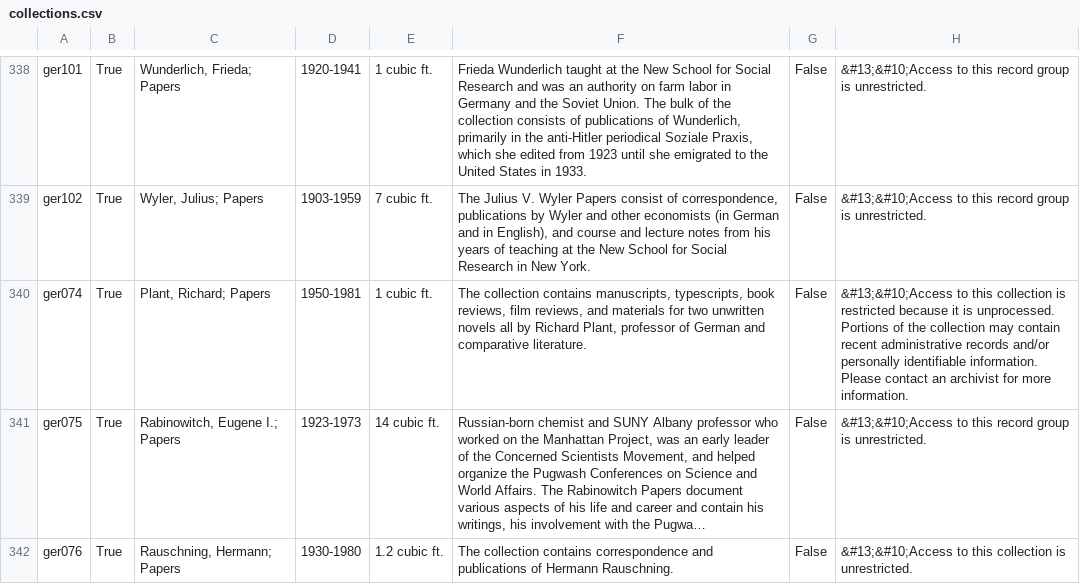
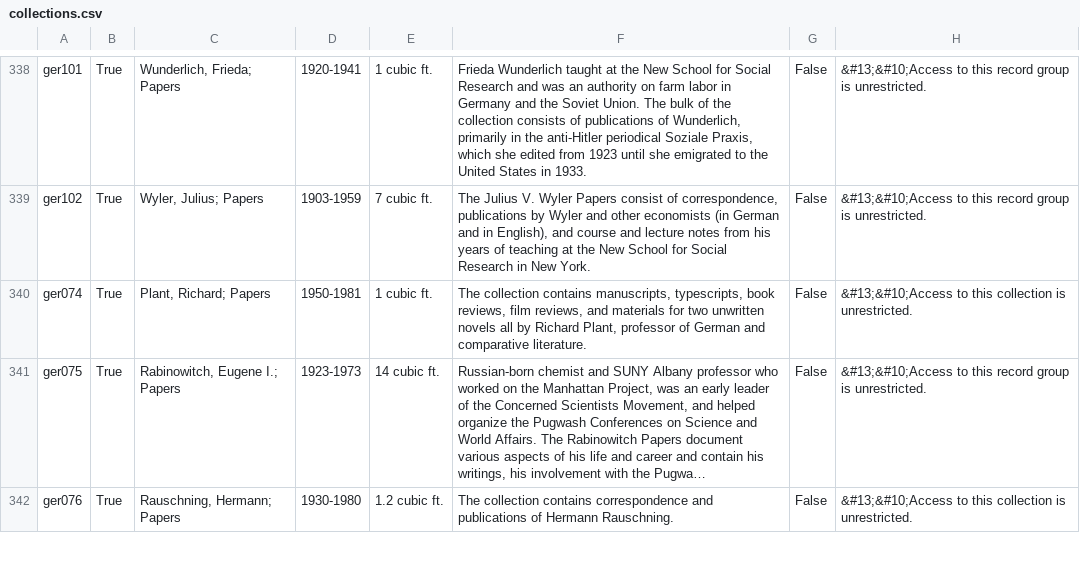
Before and after one commit to UAlbanyArchives/collections, a CSV file: staticData/collections.csv, drawn as a sheet; only a part is shown, gaps mark what is left out; long unchanged cells end in …; the diff names each change by its address in the sheet, - before the commit and + after, or states it on an @@ line.

Commit message:
modified collections exported from ArchivesSpace

```diff
--- a/staticData/collections.csv
+++ b/staticData/collections.csv
-H340: …collection is restricted because it is unprocessed. Portions of the collection may contain recent administrative records and/or personally identifiable information. Please contact an archivist for more information.
+H340: …collection is unrestricted.
```
Also changed, not shown: 6 other files.
